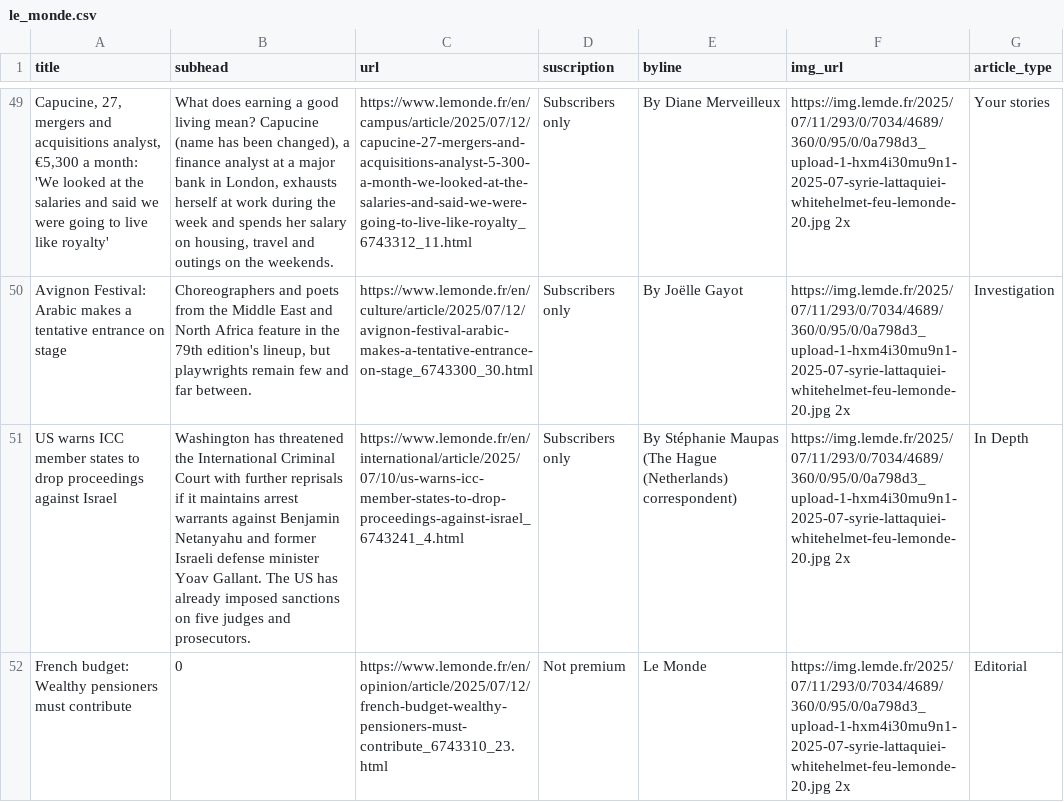
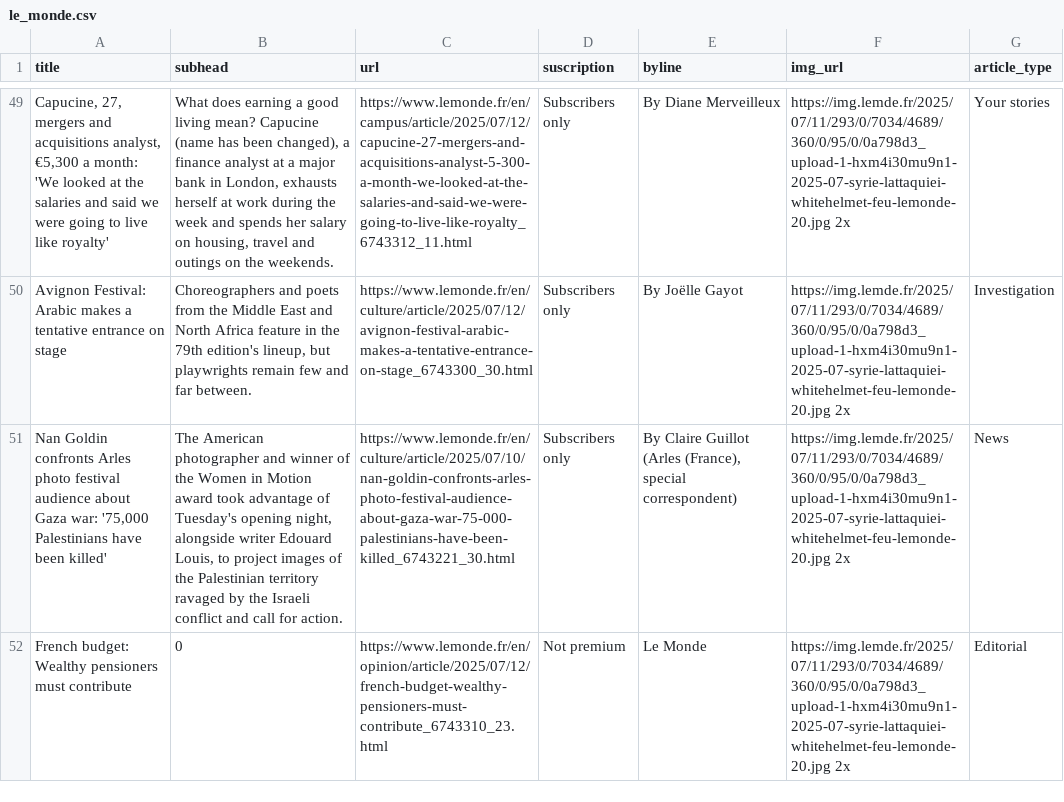
Before and after one commit to tefaceli/LEDE-homework-scraping, a CSV file: le_monde.csv, drawn as a sheet; only a part is shown, gaps mark what is left out; the diff covers the shown part only; the diff names each change by its address in the sheet, - before the commit and + after, or states it on an @@ line.

```diff
--- a/le_monde.csv
+++ b/le_monde.csv
-A51 (title): US warns ICC member states to drop proceedings against Israel
+A51 (title): Nan Goldin confronts Arles photo festival audience about Gaza war: '75,000 Palestinians have been killed'
-B51 (subhead): Washington has threatened the International Criminal Court with further reprisals if it maintains arrest warrants against Benjamin Netanyahu and former Israeli defense minister Yoav Gallant. The US has already imposed sanctions on five judges and prosecutors.
+B51 (subhead): The American photographer and winner of the Women in Motion award took advantage of Tuesday's opening night, alongside writer Edouard Louis, to project images of the Palestinian territory ravaged by the Israeli conflict and call for action.
-C51 (url): https://www.lemonde.fr/en/international/article/2025/07/10/us-warns-icc-member-states-to-drop-proceedings-against-israel_6743241_4.html
+C51 (url): https://www.lemonde.fr/en/culture/article/2025/07/10/nan-goldin-confronts-arles-photo-festival-audience-about-gaza-war-75-000-palestinians-have-been-killed_6743221_30.html
-E51 (byline): By Stéphanie Maupas (The Hague (Netherlands) correspondent)
+E51 (byline): By Claire Guillot (Arles (France), special correspondent)
-G51 (article_type): In Depth
+G51 (article_type): News
```
Also changed, not shown: 8 edited cells elsewhere in this file.
